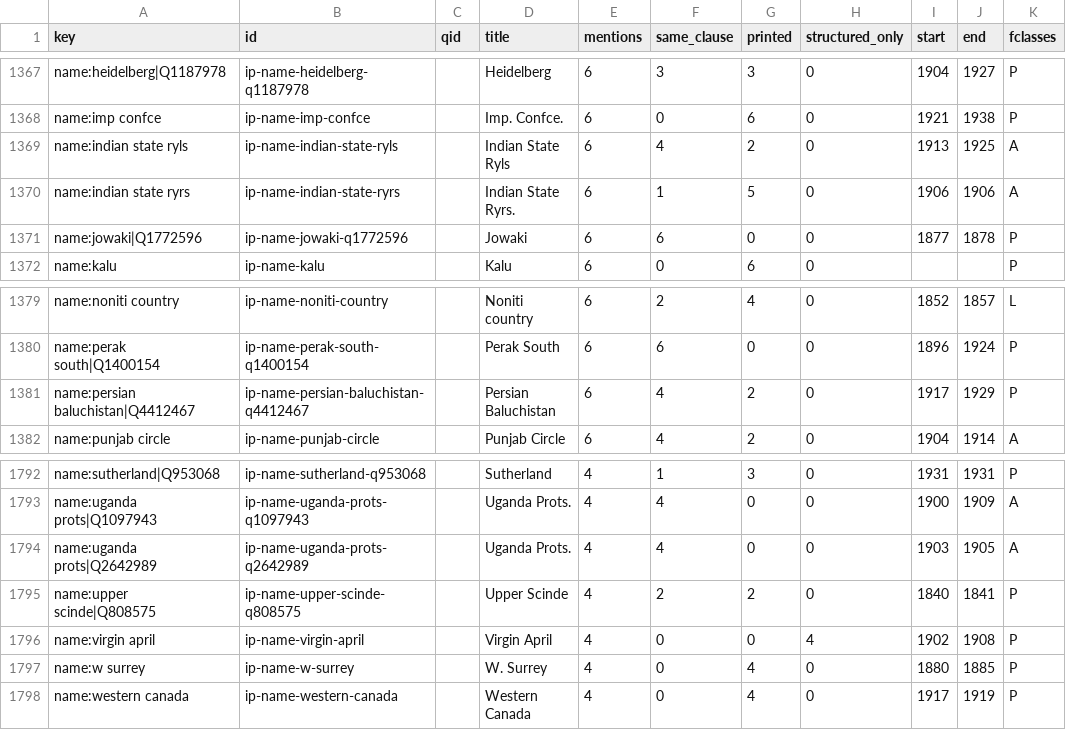
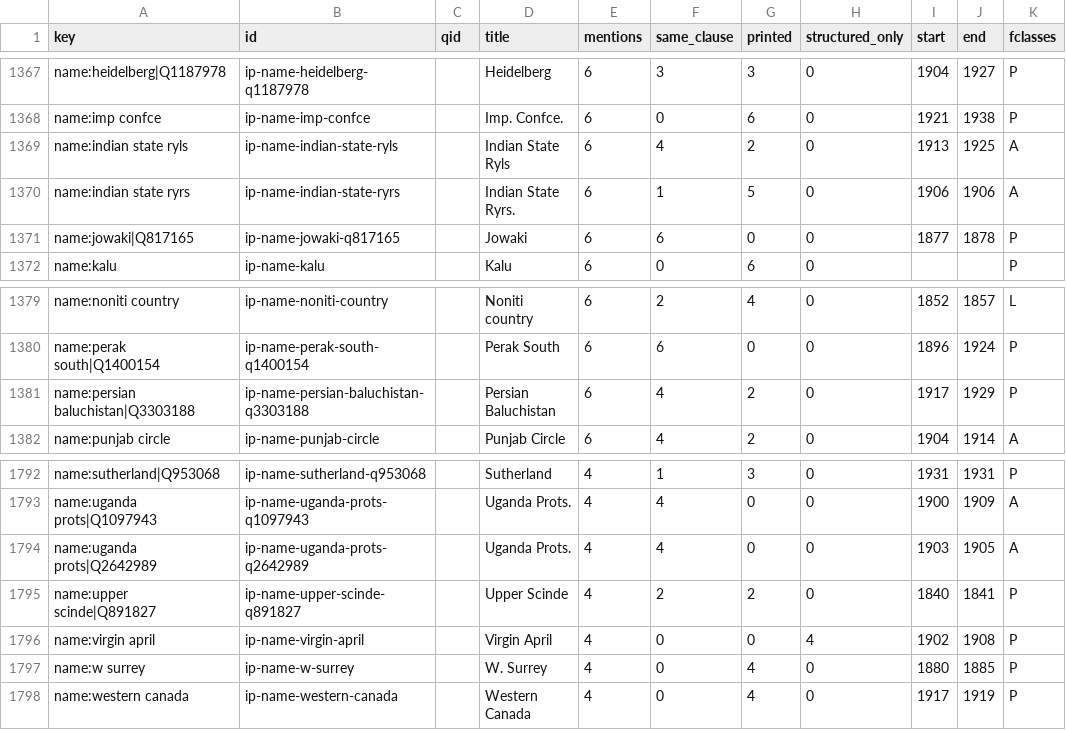
Before and after one commit to jburnford/col_matching, a TSV file: research/whg-gazetteer-2026-10-16/review.tsv, drawn as a sheet; only a part is shown, gaps mark what is left out; the diff covers the shown part only; the diff names each change by its address in the sheet, - before the commit and + after, or states it on an @@ line.

```diff
--- a/research/whg-gazetteer-2026-10-16/review.tsv
+++ b/research/whg-gazetteer-2026-10-16/review.tsv
-A1371 (key): name:jowaki|Q1772596
+A1371 (key): name:jowaki|Q817165
-B1371 (id): ip-name-jowaki-q1772596
+B1371 (id): ip-name-jowaki-q817165
-A1381 (key): name:persian baluchistan|Q4412467
+A1381 (key): name:persian baluchistan|Q3303188
-B1381 (id): ip-name-persian-baluchistan-q4412467
+B1381 (id): ip-name-persian-baluchistan-q3303188
-A1795 (key): name:upper scinde|Q808575
+A1795 (key): name:upper scinde|Q891827
-B1795 (id): ip-name-upper-scinde-q808575
+B1795 (id): ip-name-upper-scinde-q891827
```
Also changed, not shown: 2 added rows, 2 removed rows and 6 edited cells elsewhere in this file, research/whg-gazetteer-2026-10-16/tail-review.tsv, 16 other files.
